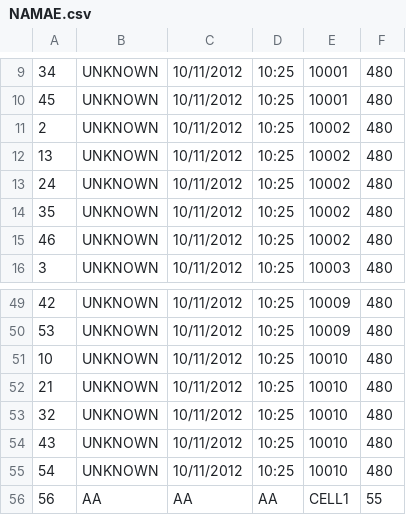
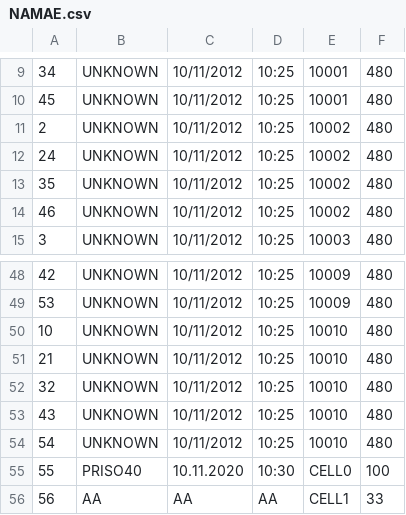
Before and after one commit to PULK4N/Moj-projekat, a CSV file: NAMAE.csv, drawn as a sheet; only a part is shown, gaps mark what is left out.

```diff
--- a/NAMAE.csv
+++ b/NAMAE.csv
@@ -11,3 +11,2 @@
 2,UNKNOWN,10/11/2012,10:25,10002,480
-13,UNKNOWN,10/11/2012,10:25,10002,480
 24,UNKNOWN,10/11/2012,10:25,10002,480
@@ -55,2 +54,3 @@
 54,UNKNOWN,10/11/2012,10:25,10010,480
-56,AA,AA,AA,CELL1,55
+55,PRISO40,10.11.2020,10:30,CELL0,100
+56,AA,AA,AA,CELL1,33
```
Also changed, not shown: 7 other files.
